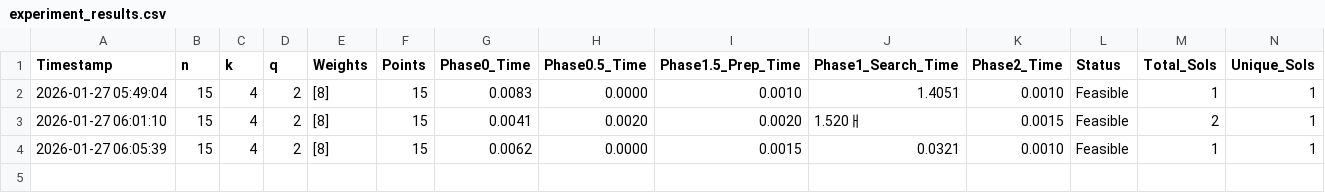
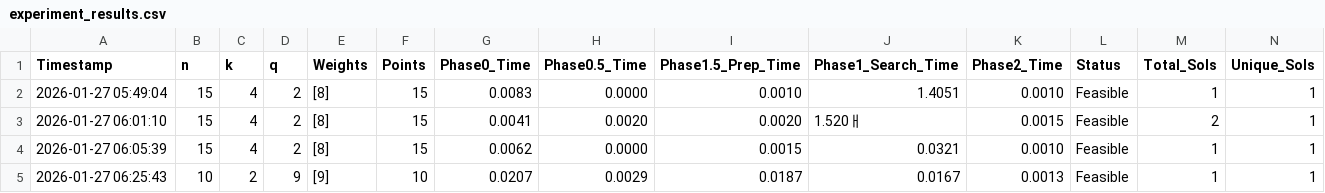
Before and after one commit to lingling0727/Co-AI-Track1, a CSV file: trial3/experiment_results.csv, drawn as a sheet; only a part is shown; rows hold the shown columns only; the diff names each change by its address in the sheet, - before the commit and + after, or states it on an @@ line.

Commit message:
trial3에 비소수 유한체 연산 처리 기능 추가

```diff
--- a/trial3/experiment_results.csv
+++ b/trial3/experiment_results.csv
+row 5: 2026-01-27 06:25:43 | 10 | 2 | 9 | [9] | 10 | 0.0207 | 0.0029 | 0.0187 | 0.0167 | 0.0013 | Feasible | 1 | 1
```
Also changed, not shown: 5 other files.
